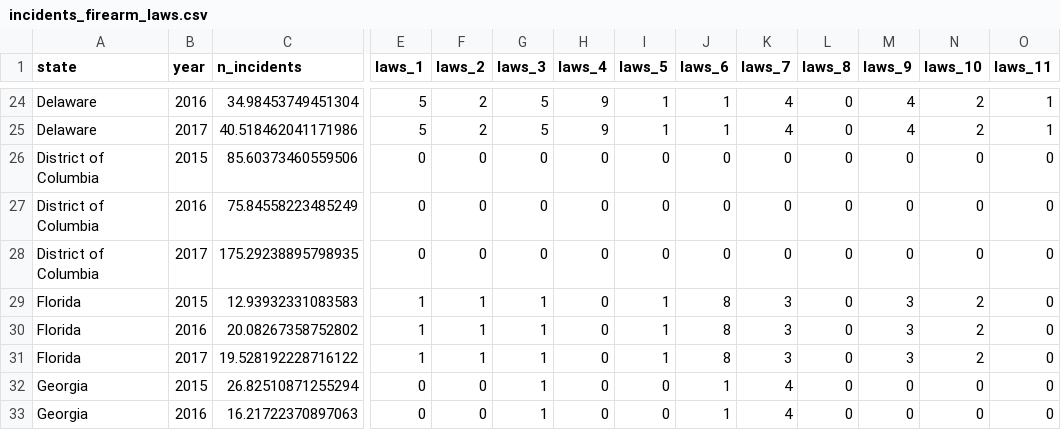
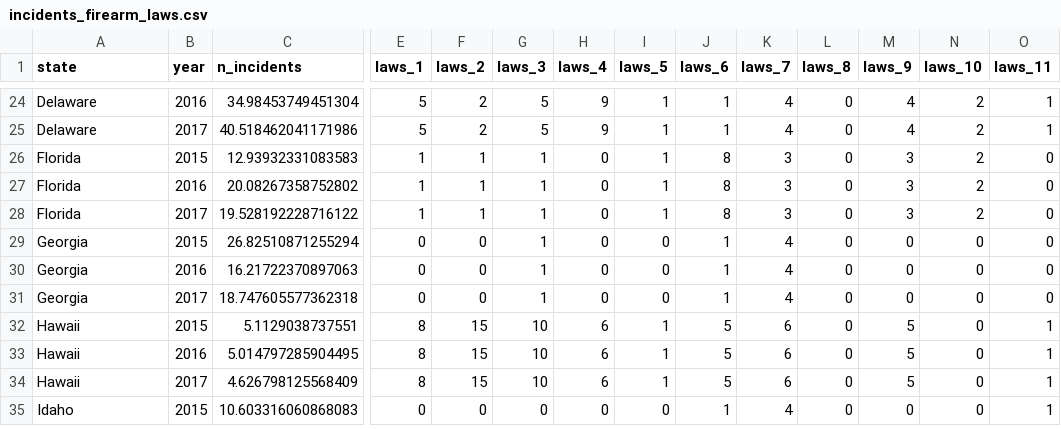
Before and after one commit to israelMateos/analisis-violencia-armas, a CSV file: data/processed/incidents_firearm_laws.csv, drawn as a sheet; only a part is shown, gaps mark what is left out; the shorter side is filled out with more unchanged rows; rows hold the shown columns only; the diff names each change by its address in the sheet, - before the commit and + after, or states it on an @@ line.

```diff
--- a/data/processed/incidents_firearm_laws.csv
+++ b/data/processed/incidents_firearm_laws.csv
-row 26: District of Columbia | 2015 | 85.60373460559506 | 0 | 0 | 0 | 0 | 0 | 0 | 0 | 0 | 0 | 0 | 0
-row 27: District of Columbia | 2016 | 75.84558223485249 | 0 | 0 | 0 | 0 | 0 | 0 | 0 | 0 | 0 | 0 | 0
-row 28: District of Columbia | 2017 | 175.29238895798935 | 0 | 0 | 0 | 0 | 0 | 0 | 0 | 0 | 0 | 0 | 0
```
Also changed, not shown: 1 other file.
